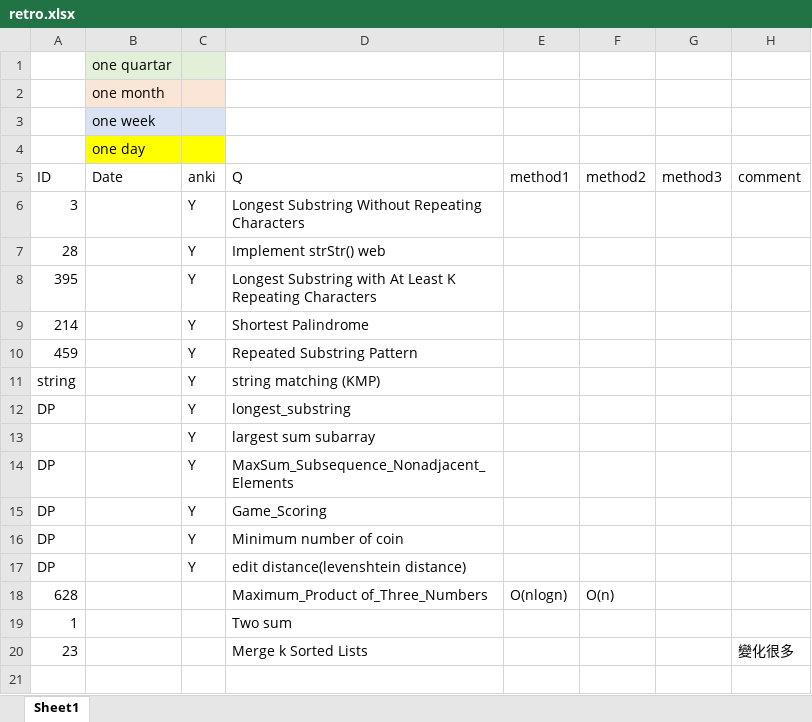
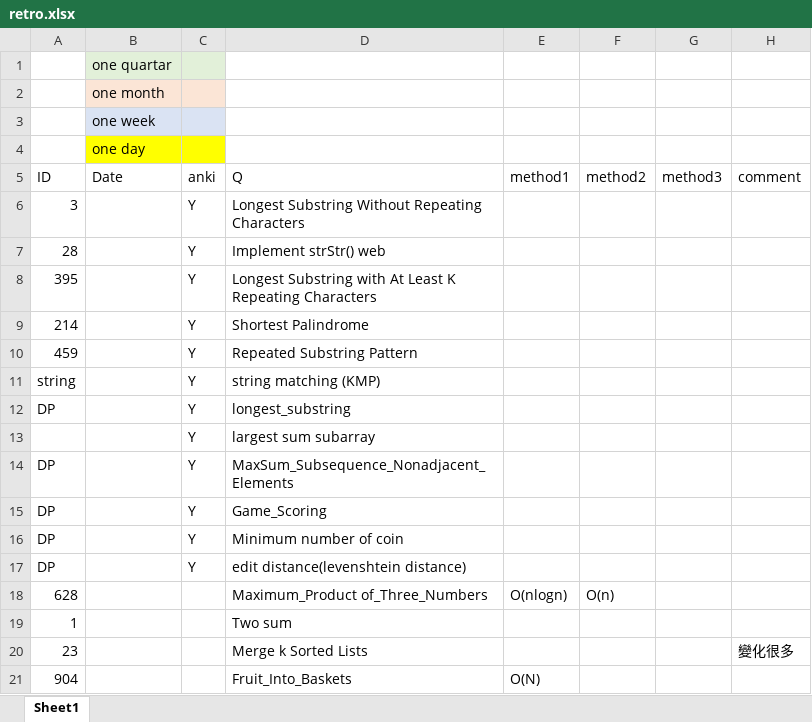
Before and after one commit to zdadadaz/coding_practice, an Excel workbook: retro.xlsx, sheet Sheet1, drawn as a sheet; values as stored, in another font and other column widths than the file's, no borders; the diff names each change by its address in the sheet, - before the commit and + after, or states it on an @@ line.

```diff
--- a/retro.xlsx (sheet Sheet1)
+++ b/retro.xlsx (sheet Sheet1)
+row 21: 904 |  |  | Fruit_Into_Baskets | O(N)
```
Also changed, not shown: 1 other file.
